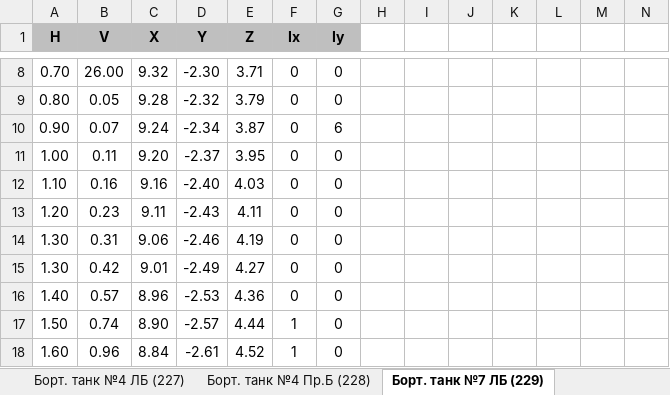
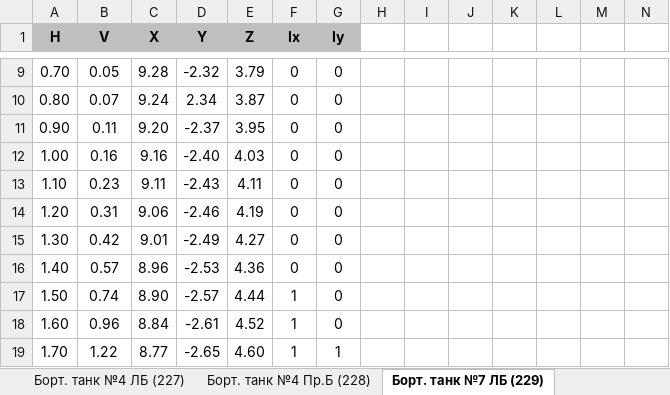
Before and after one commit to a-givertzman/sss, an Excel workbook: assets/fleet/9245263_sofia/datasets/Stability/SSS_Sofia_Tank_curve.xlsx, sheet Борт. танк №7 ЛБ (229), drawn as a sheet; only a part is shown, gaps mark what is left out; the shorter side is filled out with more unchanged rows; values as stored, in another font and other column widths than the file's, no borders; removed rows and columns are numbered as before the commit, all else as after; rows hold the shown columns only; the diff covers the shown part only; the diff names each change by its address in the sheet, - before the commit and + after, or states it on an @@ line.

```diff
--- a/assets/fleet/9245263_sofia/datasets/Stability/SSS_Sofia_Tank_curve.xlsx (sheet Борт. танк №7 ЛБ (229))
+++ b/assets/fleet/9245263_sofia/datasets/Stability/SSS_Sofia_Tank_curve.xlsx (sheet Борт. танк №7 ЛБ (229))
-B9 (V): 26.00
+B9 (V): 0.05
-C9 (X): 9.32
+C9 (X): 9.28
-D9 (Y): -2.30
+D9 (Y): -2.32
-E9 (Z): 3.71
+E9 (Z): 3.79
-B10 (V): 0.05
+B10 (V): 0.07
-C10 (X): 9.28
+C10 (X): 9.24
-D10 (Y): -2.32
+D10 (Y): 2.34
-E10 (Z): 3.79
+E10 (Z): 3.87
-row 10: 0.90 | 0.07 | 9.24 | -2.34 | 3.87 | 0 | 6
-A11 (H): 1.00
+A11 (H): 0.90
-A12 (H): 1.10
+A12 (H): 1.00
-A13 (H): 1.20
+A13 (H): 1.10
-A14 (H): 1.30
+A14 (H): 1.20
```
Also changed, not shown: 1 added row and 33 edited cells elsewhere in this sheet.
